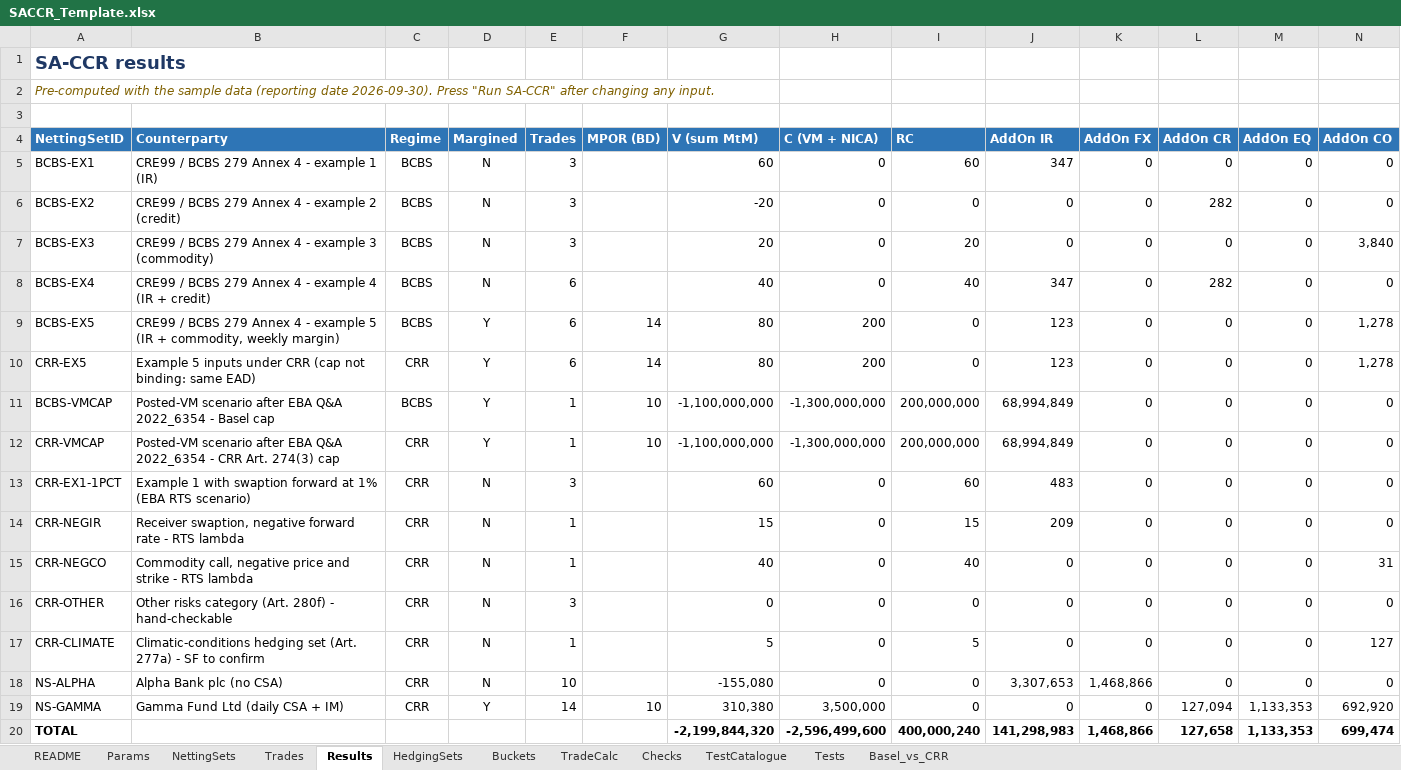
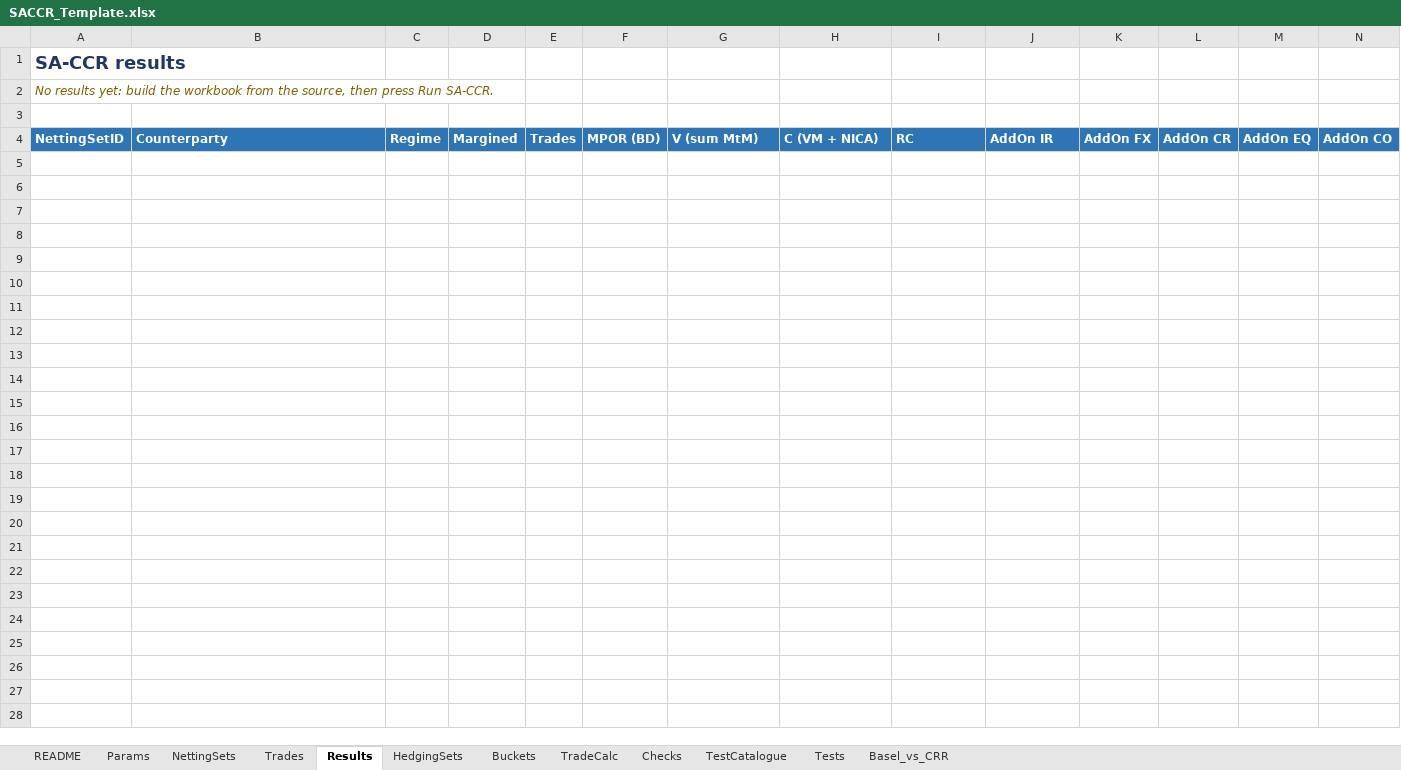
Before and after one commit to danielep71/SACCR, an Excel workbook: src/workbook/SACCR_Template.xlsx, sheet Results, drawn as a sheet; only a part is shown; values as stored, in another font and other column widths than the file's, no borders; rows hold the shown columns only; the diff names each change by its address in the sheet, - before the commit and + after, or states it on an @@ line.

Commit message:
Clear the template's stale saved outputs
The template carried the prototype's last outputs on TradeCalc,
Buckets, HedgingSets, Results and Checks. After moving OT-X and A11 to
DEMO-REJECTED and adding the Status column they no longer matched the
inputs (review on #69). The saved output rows are now empty, with their
formatting kept, and Results A2 says that no results exist until the
workbook is run. Excel recalculates formulas on load, so TestCatalogue
shows the state of the current run.

Validated: python tools/check.py (all gates); the template loads with 12
sheets and 22 names, header rows intact and no output data rows. Excel
was not run.

```diff
--- a/src/workbook/SACCR_Template.xlsx (sheet Results)
+++ b/src/workbook/SACCR_Template.xlsx (sheet Results)
-A2: Pre-computed with the sample data (reporting date 2026-09-30). Press "Run SA-CCR" after changing any input.
+A2: No results yet: build the workbook from the source, then press Run SA-CCR.
-row 5: BCBS-EX1 | CRE99 / BCBS 279 Annex 4 - example 1 (IR) | BCBS | N | 3 |  | 60 | 0 | 60 | 347 | 0 | 0 | 0 | 0
-row 6: BCBS-EX2 | CRE99 / BCBS 279 Annex 4 - example 2 (credit) | BCBS | N | 3 |  | -20 | 0 | 0 | 0 | 0 | 282 | 0 | 0
-row 7: BCBS-EX3 | CRE99 / BCBS 279 Annex 4 - example 3 (commodity) | BCBS | N | 3 |  | 20 | 0 | 20 | 0 | 0 | 0 | 0 | 3,840
-row 8: BCBS-EX4 | CRE99 / BCBS 279 Annex 4 - example 4 (IR + credit) | BCBS | N | 6 |  | 40 | 0 | 40 | 347 | 0 | 282 | 0 | 0
-row 9: BCBS-EX5 | CRE99 / BCBS 279 Annex 4 - example 5 (IR + commodity, weekly margin) | BCBS | Y | 6 | 14 | 80 | 200 | 0 | 123 | 0 | 0 | 0 | 1,278
-row 10: CRR-EX5 | Example 5 inputs under CRR (cap not binding: same EAD) | CRR | Y | 6 | 14 | 80 | 200 | 0 | 123 | 0 | 0 | 0 | 1,278
-row 11: BCBS-VMCAP | Posted-VM scenario after EBA Q&A 2022_6354 - Basel cap | BCBS | Y | 1 | 10 | -1,100,000,000 | -1,300,000,000 | 200,000,000 | 68,994,849 | 0 | 0 | 0 | 0
-row 12: CRR-VMCAP | Posted-VM scenario after EBA Q&A 2022_6354 - CRR Art. 274(3) cap | CRR | Y | 1 | 10 | -1,100,000,000 | -1,300,000,000 | 200,000,000 | 68,994,849 | 0 | 0 | 0 | 0
-row 13: CRR-EX1-1PCT | Example 1 with swaption forward at 1% (EBA RTS scenario) | CRR | N | 3 |  | 60 | 0 | 60 | 483 | 0 | 0 | 0 | 0
-row 14: CRR-NEGIR | Receiver swaption, negative forward rate - RTS lambda | CRR | N | 1 |  | 15 | 0 | 15 | 209 | 0 | 0 | 0 | 0
-row 15: CRR-NEGCO | Commodity call, negative price and strike - RTS lambda | CRR | N | 1 |  | 40 | 0 | 40 | 0 | 0 | 0 | 0 | 31
-row 16: CRR-OTHER | Other risks category (Art. 280f) - hand-checkable | CRR | N | 3 |  | 0 | 0 | 0 | 0 | 0 | 0 | 0 | 0
-row 17: CRR-CLIMATE | Climatic-conditions hedging set (Art. 277a) - SF to confirm | CRR | N | 1 |  | 5 | 0 | 5 | 0 | 0 | 0 | 0 | 127
-row 18: NS-ALPHA | Alpha Bank plc (no CSA) | CRR | N | 10 |  | -155,080 | 0 | 0 | 3,307,653 | 1,468,866 | 0 | 0 | 0
-row 19: NS-GAMMA | Gamma Fund Ltd (daily CSA + IM) | CRR | Y | 14 | 10 | 310,380 | 3,500,000 | 0 | 0 | 0 | 127,094 | 1,133,353 | 692,920
-row 20: TOTAL |  |  |  |  |  | -2,199,844,320 | -2,596,499,600 | 400,000,240 | 141,298,983 | 1,468,866 | 127,658 | 1,133,353 | 699,474
```
Also changed, not shown: sheet TradeCalc, sheet Buckets, sheet HedgingSets, sheet Checks, 1 other file.
